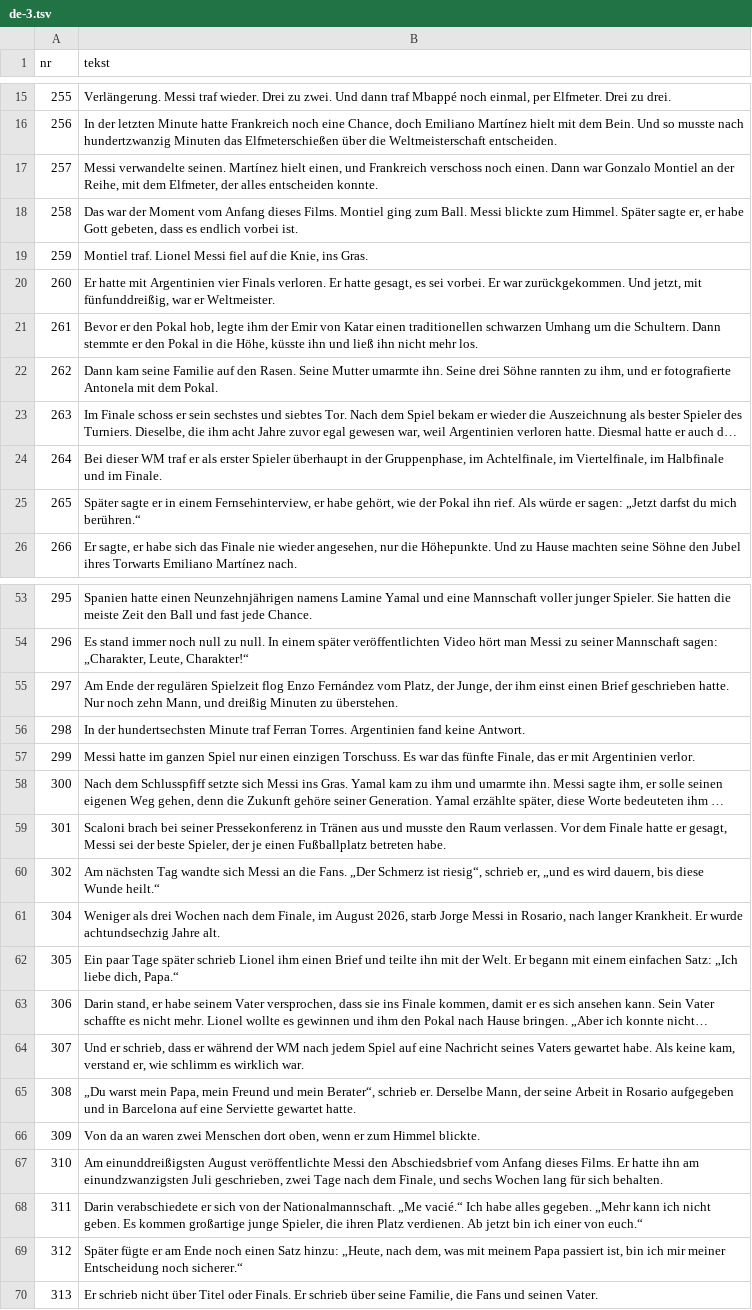
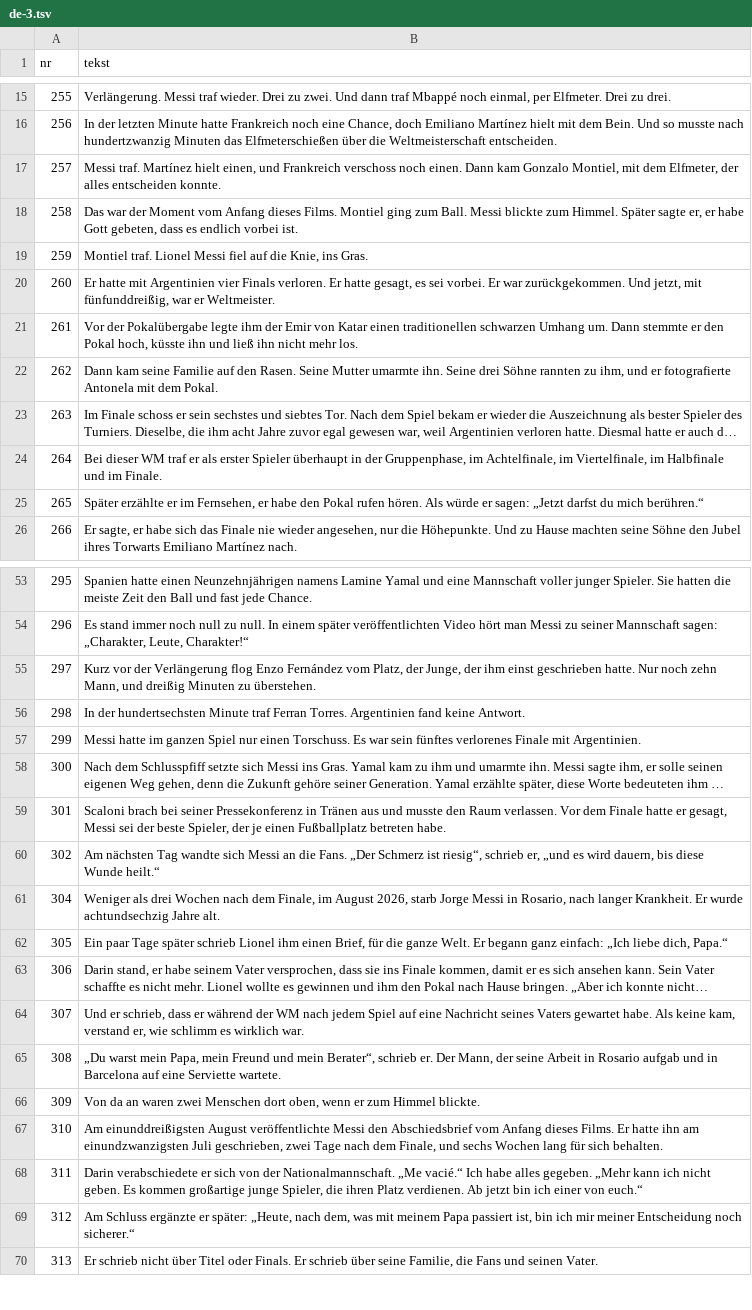
Before and after one commit to fn2h6j82h2-sys/Kjjjj, a TSV file: tlumaczenia/de-3.tsv, drawn as a sheet; only a part is shown, gaps mark what is left out; long unchanged cells end in …; the diff covers the shown part only; the diff names each change by its address in the sheet, - before the commit and + after, or states it on an @@ line.

```diff
--- a/tlumaczenia/de-3.tsv
+++ b/tlumaczenia/de-3.tsv
-B17 (tekst): Messi verwandelte seinen. Martínez hielt einen, und Frankreich verschoss noch einen. Dann war Gonzalo Montiel an der Reihe, mit dem…
+B17 (tekst): Messi traf. Martínez hielt einen, und Frankreich verschoss noch einen. Dann kam Gonzalo Montiel, mit dem…
-B21 (tekst): Bevor er den Pokal hob, legte ihm der Emir von Katar einen traditionellen schwarzen Umhang um die Schultern. Dann stemmte er den Pokal in die Höhe, küsste ihn…
+B21 (tekst): Vor der Pokalübergabe legte ihm der Emir von Katar einen traditionellen schwarzen Umhang um. Dann stemmte er den Pokal hoch, küsste ihn…
-B25 (tekst): Später sagte er in einem Fernsehinterview, er habe gehört, wie der Pokal ihn rief. Als würde…
+B25 (tekst): Später erzählte er im Fernsehen, er habe den Pokal rufen hören. Als würde…
-B55 (tekst): Am Ende der regulären Spielzeit flog Enzo Fernández vom Platz, der Junge, der ihm einst einen Brief geschrieben hatte.…
+B55 (tekst): Kurz vor der Verlängerung flog Enzo Fernández vom Platz, der Junge, der ihm einst geschrieben hatte.…
-B57 (tekst): …nur einen einzigen Torschuss. Es war das fünfte Finale, das er mit Argentinien verlor.
+B57 (tekst): …nur einen Torschuss. Es war sein fünftes verlorenes Finale mit Argentinien.
-B62 (tekst): …ihm einen Brief und teilte ihn mit der Welt. Er begann mit einem einfachen Satz: „Ich liebe…
+B62 (tekst): …ihm einen Brief, für die ganze Welt. Er begann ganz einfach: „Ich liebe…
-B65 (tekst): …schrieb er. Derselbe Mann, der seine Arbeit in Rosario aufgegeben und in Barcelona auf eine Serviette gewartet hatte.
+B65 (tekst): …schrieb er. Der Mann, der seine Arbeit in Rosario aufgab und in Barcelona auf eine Serviette wartete.
-B69 (tekst): Später fügte er am Ende noch einen Satz hinzu: „Heute, nach…
+B69 (tekst): Am Schluss ergänzte er später: „Heute, nach…
```
Also changed, not shown: 13 edited cells elsewhere in this file, tlumaczenia/hu.tsv, 1 other file.
